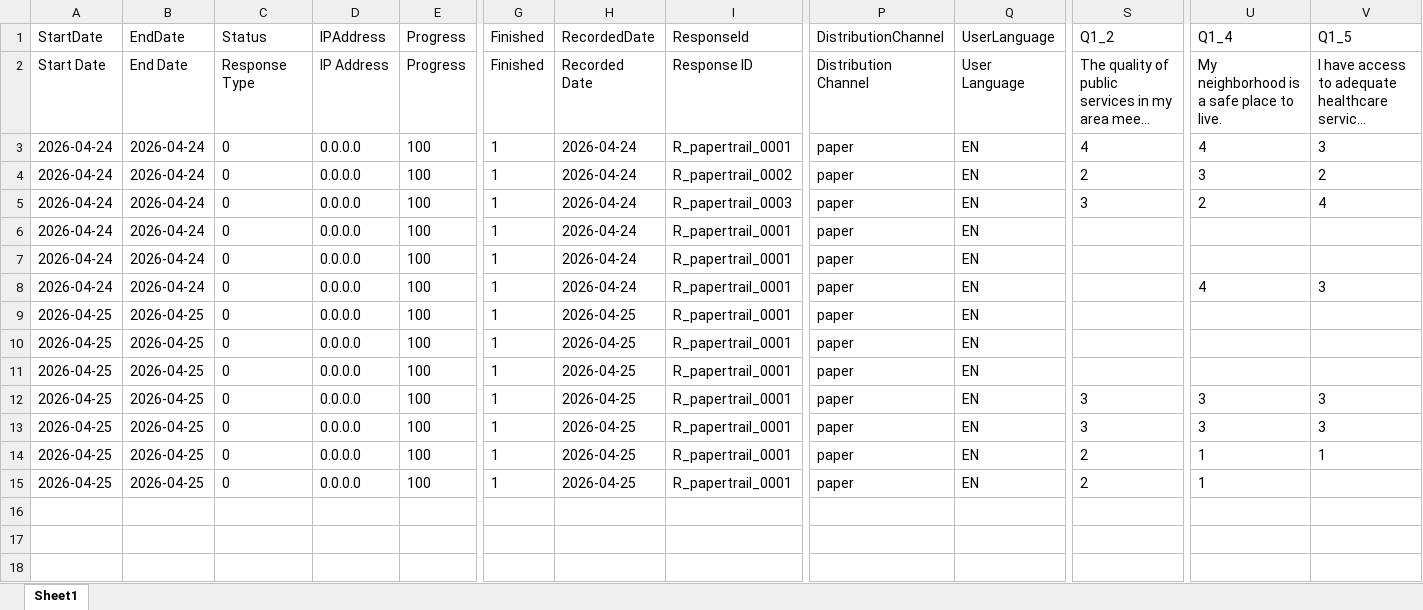
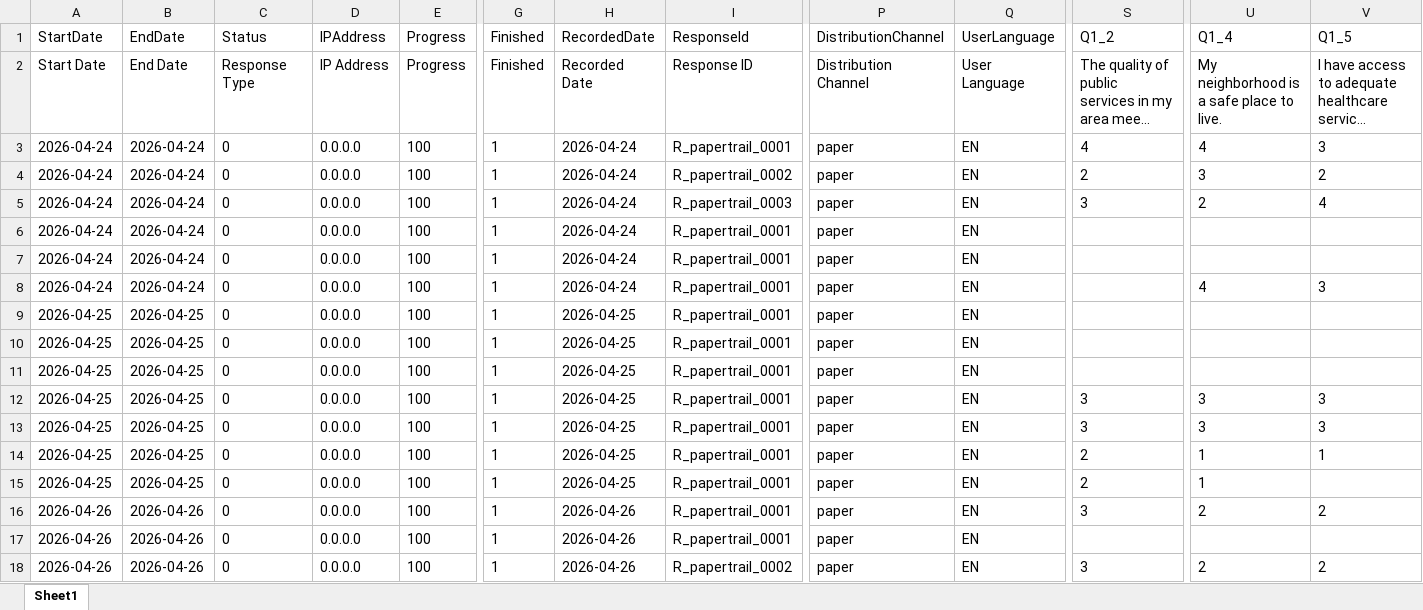
Before and after one commit to dexmokizzi/papertrail, an Excel workbook: data/output/papertrail_test_survey_import.xlsx, sheet Sheet1, drawn as a sheet; only a part is shown, gaps mark what is left out; long unchanged cells end in …; values as stored, in another font and other column widths than the file's, no borders; rows hold the shown columns only; the diff names each change by its address in the sheet, - before the commit and + after, or states it on an @@ line.

```diff
--- a/data/output/papertrail_test_survey_import.xlsx (sheet Sheet1)
+++ b/data/output/papertrail_test_survey_import.xlsx (sheet Sheet1)
+row 16: 2026-04-26 | 2026-04-26 | 0 | 0.0.0.0 | 100 | 1 | 2026-04-26 | R_papertrail_0001 | paper | EN | 3 | 2 | 2
+row 17: 2026-04-26 | 2026-04-26 | 0 | 0.0.0.0 | 100 | 1 | 2026-04-26 | R_papertrail_0001 | paper | EN
+row 18: 2026-04-26 | 2026-04-26 | 0 | 0.0.0.0 | 100 | 1 | 2026-04-26 | R_papertrail_0002 | paper | EN | 3 | 2 | 2
```
Also changed, not shown: 8 other files.
